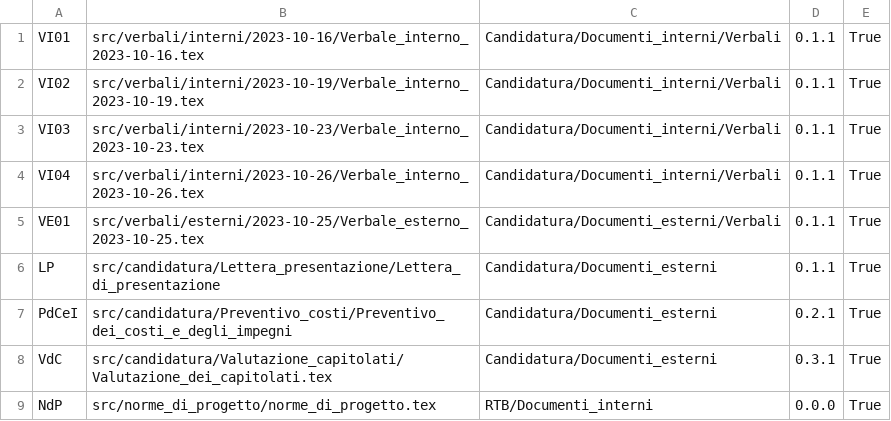
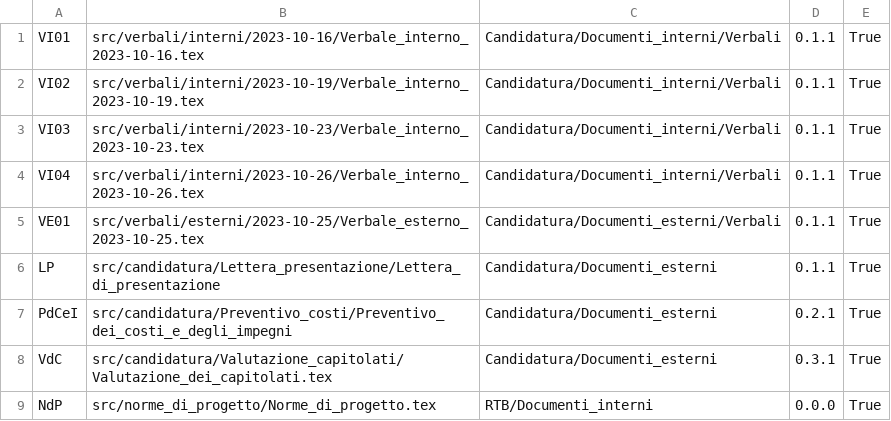
Before and after one commit to QB-Software-swe/docs, a CSV file: config.csv, drawn as a sheet.

Commit message:
Aggiornata configurazione NdP e nome sorgente

```diff
--- a/config.csv
+++ b/config.csv
@@ -8,2 +8,2 @@ PdCeI;src/candidatura/Preventivo_costi/Preventivo_dei_costi_e_degli_impegni;Cand
 VdC;src/candidatura/Valutazione_capitolati/Valutazione_dei_capitolati.tex;Candidatura/Documenti_esterni;0.3.1;True
-NdP;src/norme_di_progetto/norme_di_progetto.tex;RTB/Documenti_interni;0.0.0;True
+NdP;src/norme_di_progetto/Norme_di_progetto.tex;RTB/Documenti_interni;0.0.0;True
```
Also changed, not shown: 1 other file.
